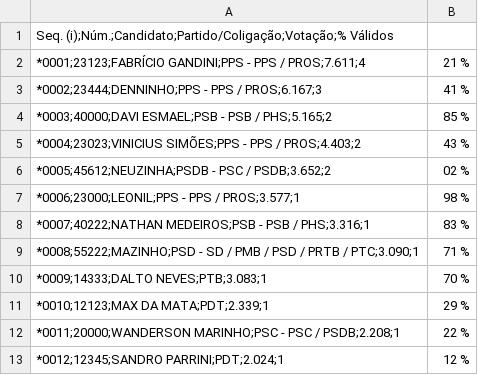
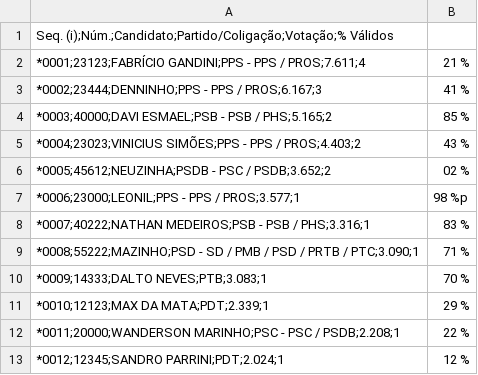
Before and after one commit to fang0rnz/eleicoes, a CSV file: vitoria2016.csv, drawn as a sheet; only a part is shown.

```diff
--- a/vitoria2016.csv
+++ b/vitoria2016.csv
@@ -6,3 +6,3 @@ Seq.   (i);Núm.;Candidato;Partido/Coligação;Votação;% Válidos
 *0005;45612;NEUZINHA;PSDB - PSC / PSDB;3.652;2,02 %
-*0006;23000;LEONIL;PPS - PPS / PROS;3.577;1,98 %
+*0006;23000;LEONIL;PPS - PPS / PROS;3.577;1,98 %p
 *0007;40222;NATHAN MEDEIROS;PSB - PSB / PHS;3.316;1,83 %
```
Also changed, not shown: 3 other files.
